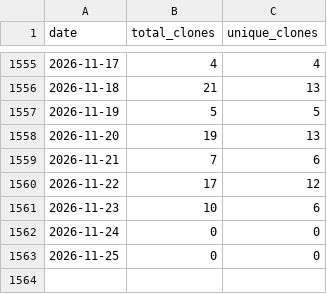
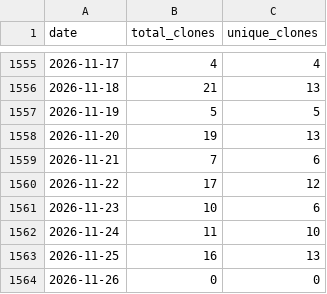
Before and after one commit to wumphlett/COMP-5630, a CSV file: .traffic/clones.csv, drawn as a sheet; only a part is shown, gaps mark what is left out.

Commit message:
Updating repository traffic

```diff
--- a/.traffic/clones.csv
+++ b/.traffic/clones.csv
@@ -1561,3 +1561,4 @@ date,total_clones,unique_clones
 2026-11-23,10,6
-2026-11-24,0,0
-2026-11-25,0,0
+2026-11-24,11,10
+2026-11-25,16,13
+2026-11-26,0,0
```
Also changed, not shown: .traffic/views.csv, 3 other files.
